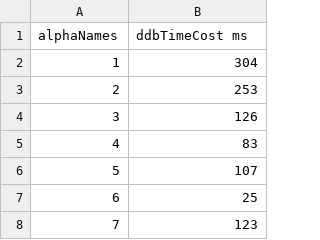
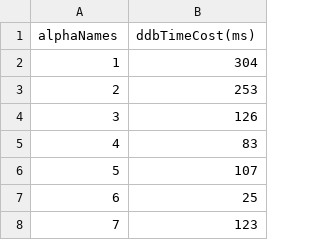
Before and after one commit to ChenXiangcheng1/database-investigation, a CSV file: WorldQuant 101 Alpha 因子指标库/res/ddbPerformance2.csv, drawn as a sheet; only a part is shown.

```diff
--- a/WorldQuant 101 Alpha 因子指标库/res/ddbPerformance2.csv
+++ b/WorldQuant 101 Alpha 因子指标库/res/ddbPerformance2.csv
@@ -1,2 +1,2 @@
-alphaNames,ddbTimeCost  ms
+alphaNames,ddbTimeCost(ms)
 1,304
```
Also changed, not shown: 10 other files.
